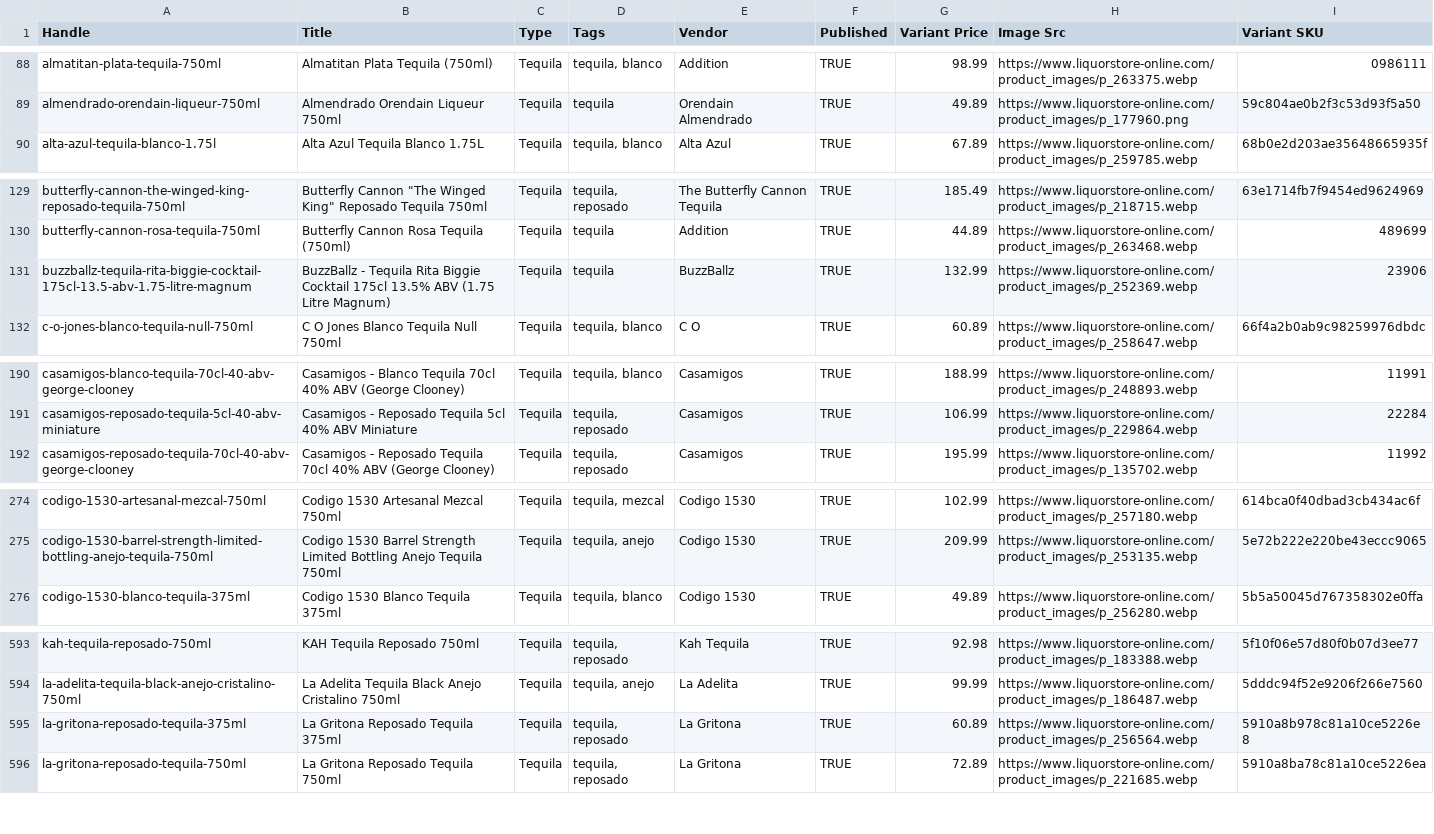
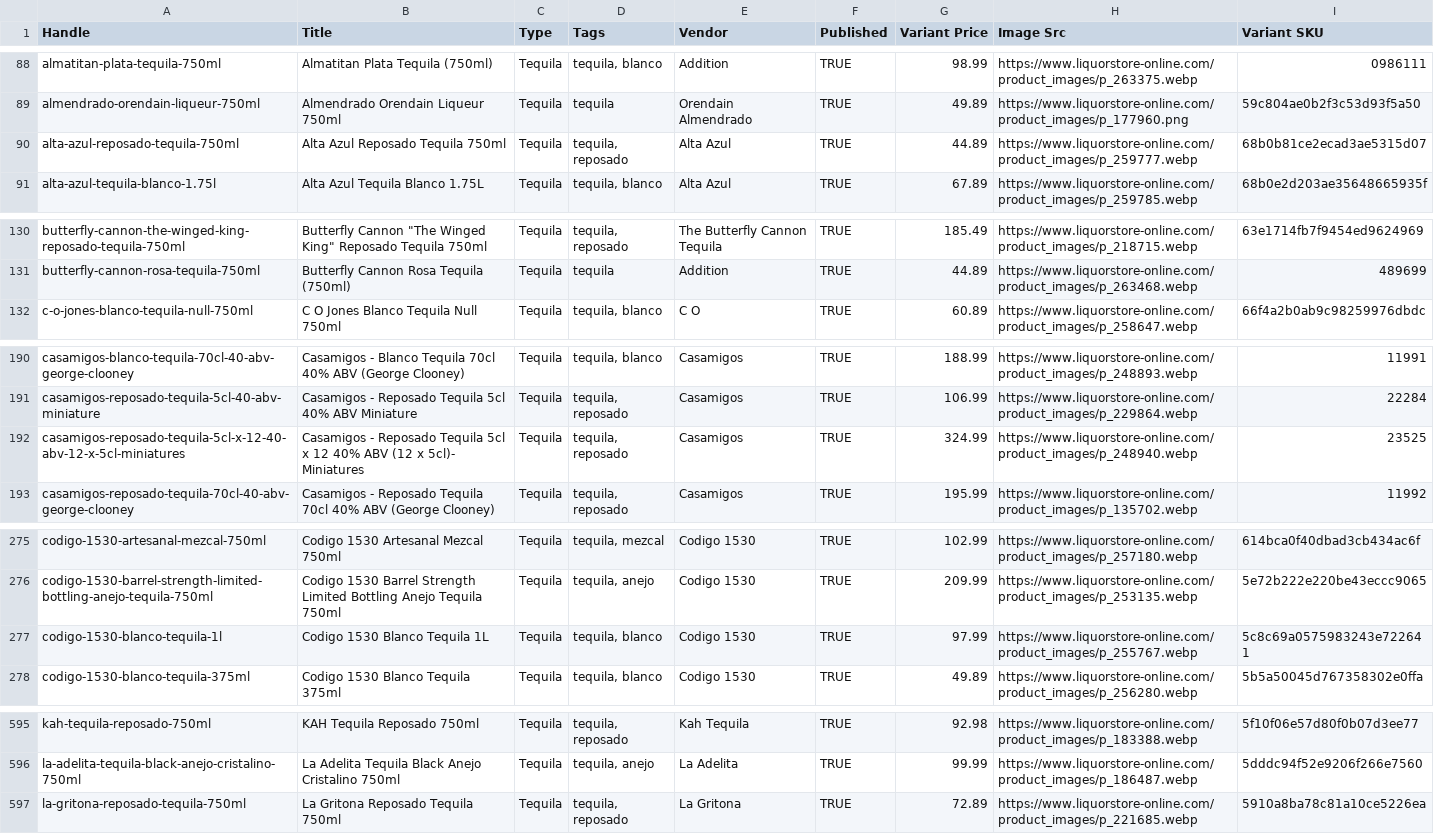
Before and after one commit to Njawnson/tequila-shopify-sync, a CSV file: output/matrixify_update.csv, drawn as a sheet; only a part is shown, gaps mark what is left out; the diff covers the shown part only.

```diff
--- a/output/matrixify_update.csv
+++ b/output/matrixify_update.csv
@@ -89,2 +89,3 @@ almatitan-plata-tequila-750ml,Almatitan Plata Tequila (750ml),Tequila,"tequila,
 almendrado-orendain-liqueur-750ml,Almendrado Orendain Liqueur 750ml,Tequila,tequila,Orendain Almendrado,TRUE,49.89,https://www.liquorstore-online.com/product_images/p_177960.png,59c804ae0b2f3c53d93f5a50
+alta-azul-reposado-tequila-750ml,Alta Azul Reposado Tequila 750ml,Tequila,"tequila, reposado",Alta Azul,TRUE,44.89,https://www.liquorstore-online.com/product_images/p_259777.webp,68b0b81ce2ecad3ae5315d07
 alta-azul-tequila-blanco-1.75l,Alta Azul Tequila Blanco 1.75L,Tequila,"tequila, blanco",Alta Azul,TRUE,67.89,https://www.liquorstore-online.com/product_images/p_259785.webp,68b0e2d203ae35648665935f
@@ -130,3 +131,2 @@ butterfly-cannon-the-winged-king-reposado-tequila-750ml,"Butterfly Cannon ""The
 butterfly-cannon-rosa-tequila-750ml,Butterfly Cannon Rosa Tequila (750ml),Tequila,tequila,Addition,TRUE,44.89,https://www.liquorstore-online.com/product_images/p_263468.webp,489699
-buzzballz-tequila-rita-biggie-cocktail-175cl-13.5-abv-1.75-litre-magnum,BuzzBallz - Tequila Rita Biggie Cocktail 175cl 13.5% ABV (1.75 Litre Magnum),Tequila,tequila,BuzzBallz,TRUE,132.99,https://www.liquorstore-online.com/product_images/p_252369.webp,23906
 c-o-jones-blanco-tequila-null-750ml,C O Jones Blanco Tequila Null 750ml,Tequila,"tequila, blanco",C O,TRUE,60.89,https://www.liquorstore-online.com/product_images/p_258647.webp,66f4a2b0ab9c98259976dbdc
@@ -191,2 +191,3 @@ casamigos-blanco-tequila-70cl-40-abv-george-clooney,Casamigos - Blanco Tequila 7
 casamigos-reposado-tequila-5cl-40-abv-miniature,Casamigos - Reposado Tequila 5cl 40% ABV Miniature,Tequila,"tequila, reposado",Casamigos,TRUE,106.99,https://www.liquorstore-online.com/product_images/p_229864.webp,22284
+casamigos-reposado-tequila-5cl-x-12-40-abv-12-x-5cl-miniatures,Casamigos - Reposado Tequila 5cl x 12 40% ABV (12 x 5cl)- Miniatures,Tequila,"tequila, reposado",Casamigos,TRUE,324.99,https://www.liquorstore-online.com/product_images/p_248940.webp,23525
 casamigos-reposado-tequila-70cl-40-abv-george-clooney,Casamigos - Reposado Tequila 70cl 40% ABV (George Clooney),Tequila,"tequila, reposado",Casamigos,TRUE,195.99,https://www.liquorstore-online.com/product_images/p_135702.webp,11992
@@ -275,2 +276,3 @@ codigo-1530-artesanal-mezcal-750ml,Codigo 1530 Artesanal Mezcal 750ml,Tequila,"t
 codigo-1530-barrel-strength-limited-bottling-anejo-tequila-750ml,Codigo 1530 Barrel Strength Limited Bottling Anejo Tequila 750ml,Tequila,"tequila, anejo",Codigo 1530,TRUE,209.99,https://www.liquorstore-online.com/product_images/p_253135.webp,5e72b222e220be43eccc9065
+codigo-1530-blanco-tequila-1l,Codigo 1530 Blanco Tequila 1L,Tequila,"tequila, blanco",Codigo 1530,TRUE,97.99,https://www.liquorstore-online.com/product_images/p_255767.webp,5c8c69a0575983243e722641
 codigo-1530-blanco-tequila-375ml,Codigo 1530 Blanco Tequila 375ml,Tequila,"tequila, blanco",Codigo 1530,TRUE,49.89,https://www.liquorstore-online.com/product_images/p_256280.webp,5b5a50045d767358302e0ffa
@@ -594,3 +596,2 @@ kah-tequila-reposado-750ml,KAH Tequila Reposado 750ml,Tequila,"tequila, reposado
 la-adelita-tequila-black-anejo-cristalino-750ml,La Adelita Tequila Black Anejo Cristalino 750ml,Tequila,"tequila, anejo",La Adelita,TRUE,99.99,https://www.liquorstore-online.com/product_images/p_186487.webp,5dddc94f52e9206f266e7560
-la-gritona-reposado-tequila-375ml,La Gritona Reposado Tequila 375ml,Tequila,"tequila, reposado",La Gritona,TRUE,60.89,https://www.liquorstore-online.com/product_images/p_256564.webp,5910a8b978c81a10ce5226e8
 la-gritona-reposado-tequila-750ml,La Gritona Reposado Tequila 750ml,Tequila,"tequila, reposado",La Gritona,TRUE,72.89,https://www.liquorstore-online.com/product_images/p_221685.webp,5910a8ba78c81a10ce5226ea
```
Also changed, not shown: 3 added rows and 11 edited cells elsewhere in this file.
